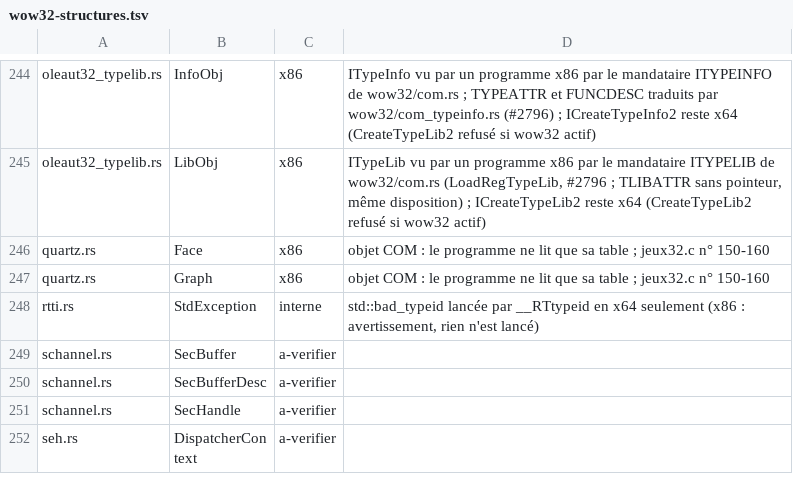
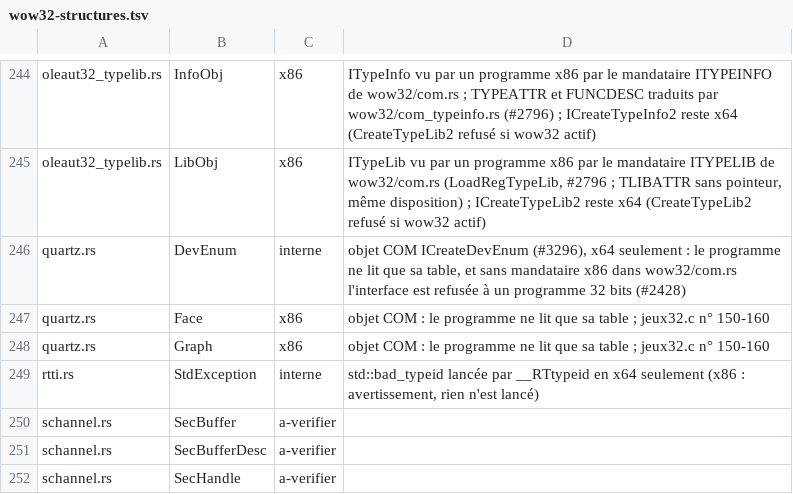
Before and after one commit to Univers4craft/winlux, a TSV file: docs/compat/wow32-structures.tsv, drawn as a sheet; only a part is shown, gaps mark what is left out; the shorter side is filled out with more unchanged rows.

```diff
--- a/docs/compat/wow32-structures.tsv
+++ b/docs/compat/wow32-structures.tsv
@@ -245,2 +245,3 @@ oleaut32_typelib.rs	InfoObj	x86	ITypeInfo vu par un programme x86 par le mandata
 oleaut32_typelib.rs	LibObj	x86	ITypeLib vu par un programme x86 par le mandataire ITYPELIB de wow32/com.rs (LoadRegTypeLib, #2796 ; TLIBATTR sans pointeur, même disposition) ; ICreateTypeLib2 reste x64 (CreateTypeLib2 refusé si wow32 actif)
+quartz.rs	DevEnum	interne	objet COM ICreateDevEnum (#3296), x64 seulement : le programme ne lit que sa table, et sans mandataire x86 dans wow32/com.rs l'interface est refusée à un programme 32 bits (#2428)
 quartz.rs	Face	x86	objet COM : le programme ne lit que sa table ; jeux32.c n° 150-160
```
Also changed, not shown: 2 other files.
